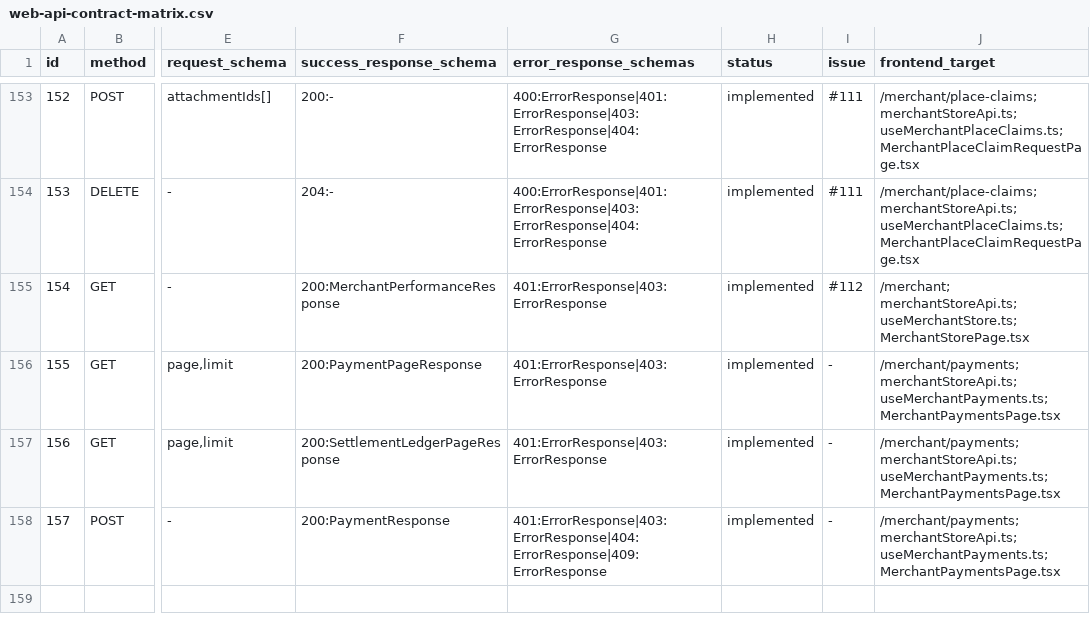
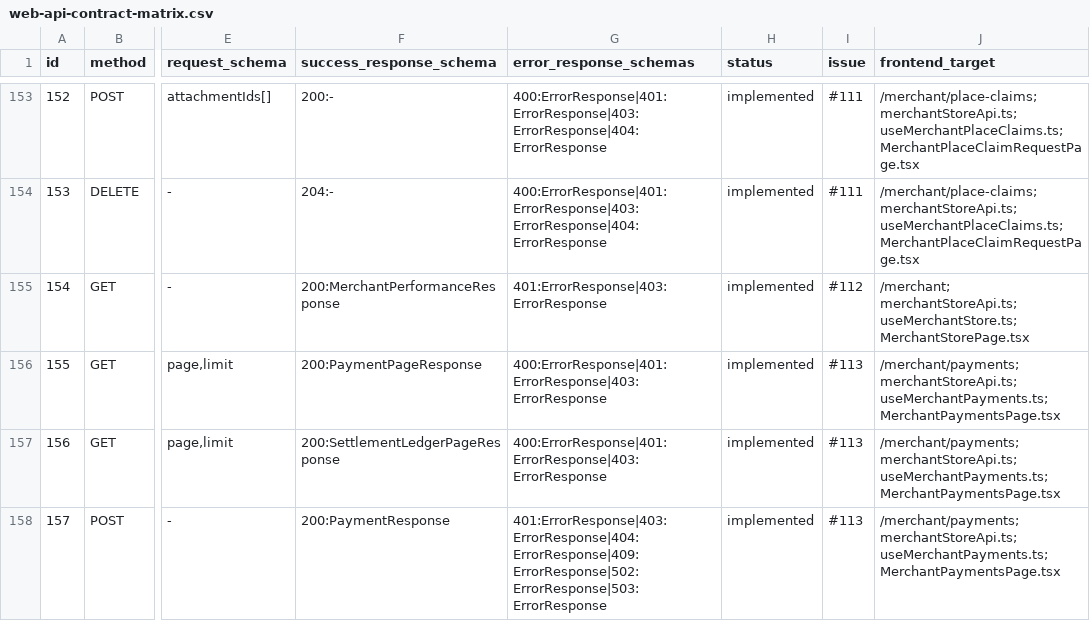
Before and after one commit to Type-Nu11/pingdom-admin, a CSV file: docs/web-api-contract-matrix.csv, drawn as a sheet; only a part is shown, gaps mark what is left out; the diff names each change by its address in the sheet, - before the commit and + after, or states it on an @@ line.

Commit message:
docs(api): complete merchant payment contracts

```diff
--- a/docs/web-api-contract-matrix.csv
+++ b/docs/web-api-contract-matrix.csv
-G156:G157 (error_response_schemas): 401:ErrorResponse|403:ErrorResponse
+G156:G157 (error_response_schemas): 400:ErrorResponse|401:ErrorResponse|403:ErrorResponse
-I156:I158 (issue): -
+I156:I158 (issue): #113
-G158 (error_response_schemas): 401:ErrorResponse|403:ErrorResponse|404:ErrorResponse|409:ErrorResponse
+G158 (error_response_schemas): 401:ErrorResponse|403:ErrorResponse|404:ErrorResponse|409:ErrorResponse|502:ErrorResponse|503:ErrorResponse
```
